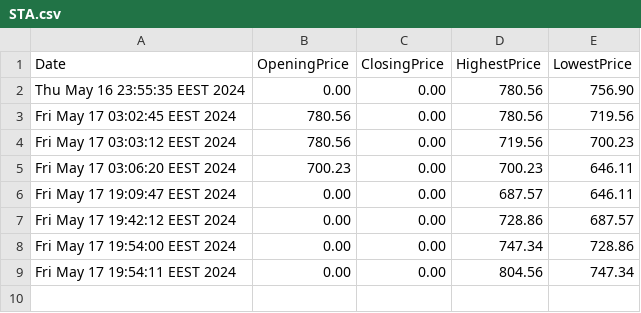
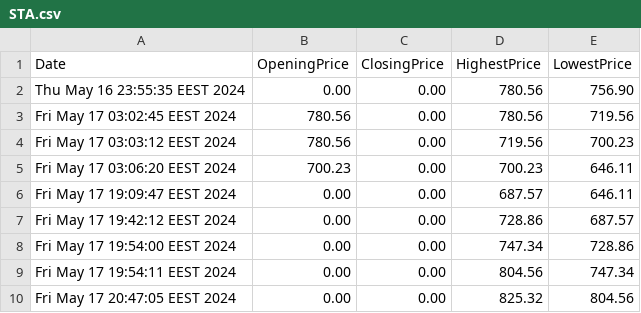
Before and after one commit to AhmedMokhtar03/sbme27-s24-task2-stockexchangemanager-lannisters, a CSV file: STA.csv, drawn as a sheet.

```diff
--- a/STA.csv
+++ b/STA.csv
@@ -9 +9,2 @@ Fri May 17 19:54:00 EEST 2024,0.00,0.00,747.34,728.86
 Fri May 17 19:54:11 EEST 2024,0.00,0.00,804.56,747.34
+Fri May 17 20:47:05 EEST 2024,0.00,0.00,825.32,804.56
```
Also changed, not shown: APP.csv, TAR.csv, 7 other files.
